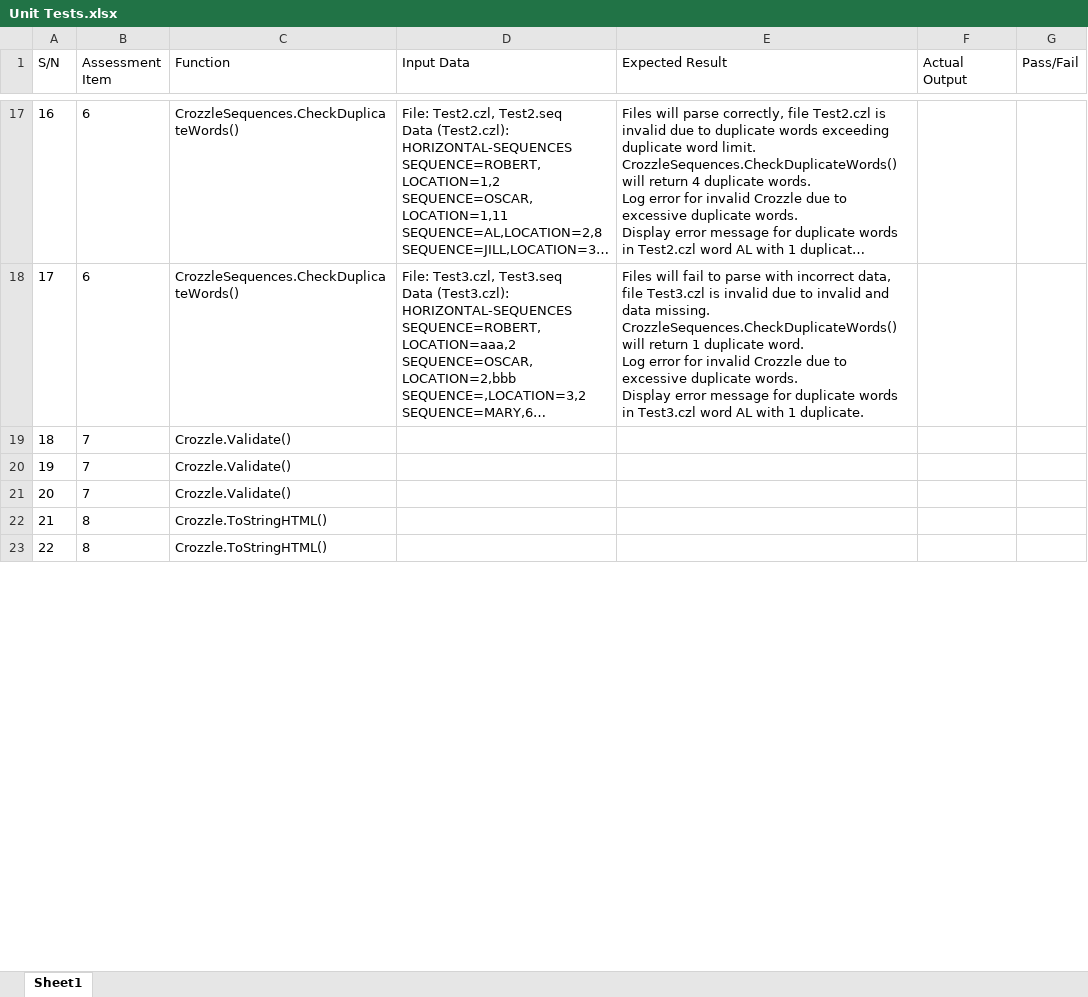
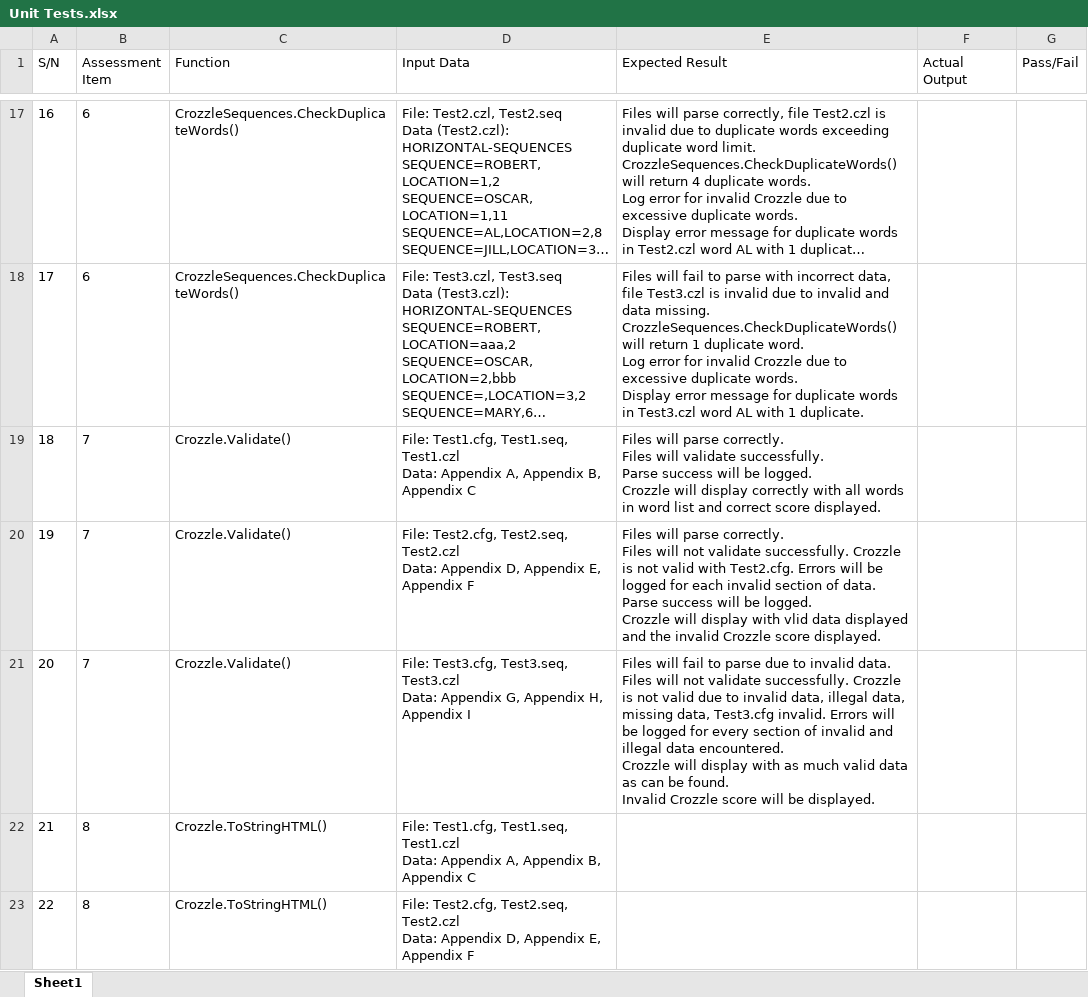
Before and after one commit to mfcodeworks/SIT323-Assignment-1, an Excel workbook: Test Files/Unit Tests.xlsx, sheet Sheet1, drawn as a sheet; only a part is shown, gaps mark what is left out; long unchanged cells end in …; values as stored, in another font and other column widths than the file's, no borders; table styles not drawn; ↵ is a line break in a cell; the diff covers the shown part only; the diff names each change by its address in the sheet, - before the commit and + after, or states it on an @@ line.

Commit message:
[testing] updated test units spreadsheet

```diff
--- a/Test Files/Unit Tests.xlsx (sheet Sheet1)
+++ b/Test Files/Unit Tests.xlsx (sheet Sheet1)
-D19 (Input Data): (empty)
+D19 (Input Data): File: Test1.cfg, Test1.seq, Test1.czl ↵ Data: Appendix A, Appendix B, Appendix C
-E19 (Expected Result): (empty)
+E19 (Expected Result): Files will parse correctly. ↵ Files will validate successfully. ↵ Parse success will be logged. ↵ Crozzle will display correctly with all words in word list and correct score displayed.
-D20 (Input Data): (empty)
+D20 (Input Data): File: Test2.cfg, Test2.seq, Test2.czl ↵ Data: Appendix D, Appendix E, Appendix F
-E20 (Expected Result): (empty)
+E20 (Expected Result): Files will parse correctly. ↵ Files will not validate successfully. Crozzle is not valid with Test2.cfg. Errors will be logged for each invalid section of data. ↵ Parse success will be logged. ↵ Crozzle will display with vlid data displayed and the invalid Crozzle score displayed.
-D21 (Input Data): (empty)
+D21 (Input Data): File: Test3.cfg, Test3.seq, Test3.czl ↵ Data: Appendix G, Appendix H, Appendix I
-E21 (Expected Result): (empty)
+E21 (Expected Result): Files will fail to parse due to invalid data. ↵ Files will not validate successfully. Crozzle is not valid due to invalid data, illegal data, missing data, Test3.cfg invalid. Errors will be logged for every section of invalid and illegal data encountered. ↵ Crozzle will display with as much valid data as can be found. ↵ Invalid Crozzle score will be displayed.
-D22 (Input Data): (empty)
+D22 (Input Data): File: Test1.cfg, Test1.seq, Test1.czl ↵ Data: Appendix A, Appendix B, Appendix C
-D23 (Input Data): (empty)
+D23 (Input Data): File: Test2.cfg, Test2.seq, Test2.czl ↵ Data: Appendix D, Appendix E, Appendix F
```
Also changed, not shown: 1 removed row and 27 edited cells elsewhere in this sheet.
